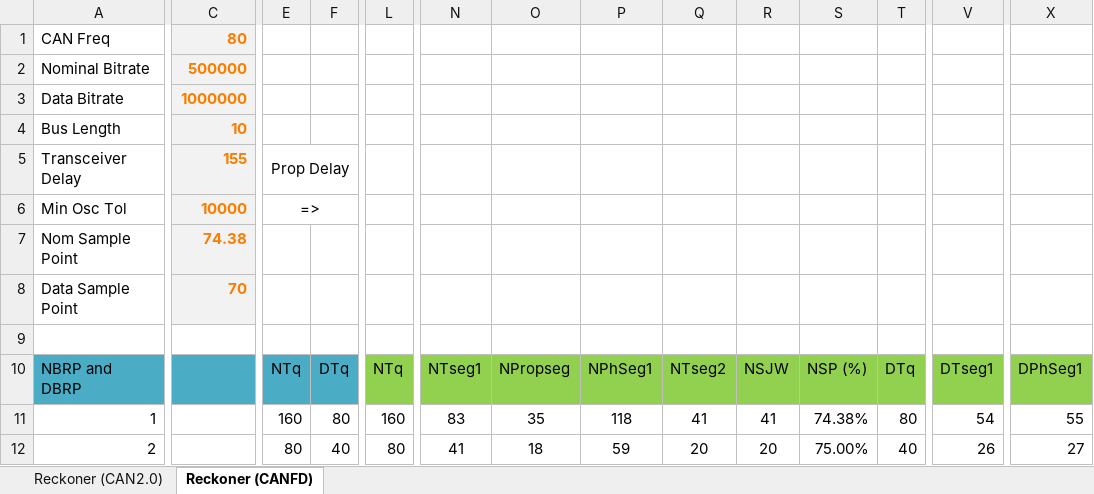
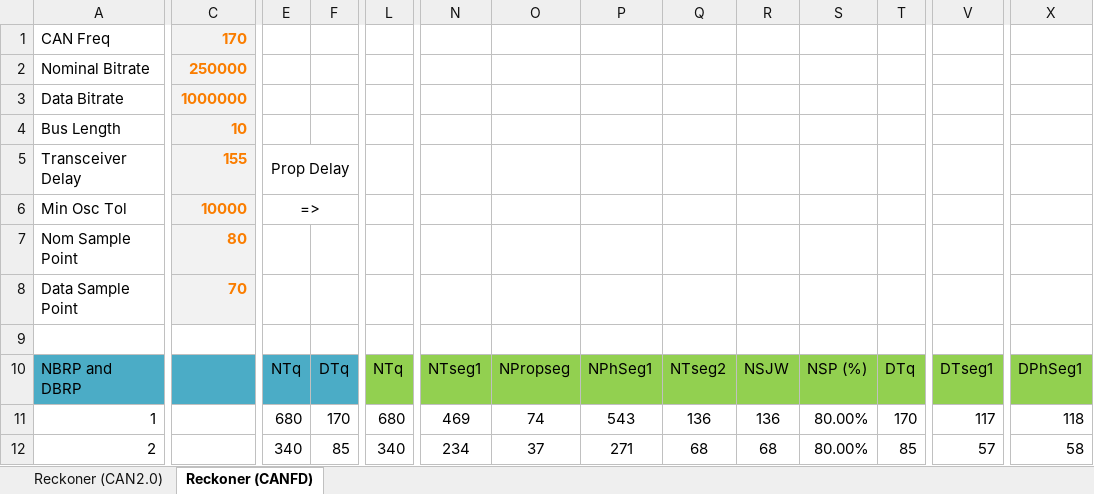
Before and after one commit to Emandhal/CANmanager, an Excel workbook: Docs/Bit Time Calculations.xlsx, sheet Reckoner (CANFD), drawn as a sheet; only a part is shown, gaps mark what is left out; values as stored, in another font and other column widths than the file's, no borders; conditional formats not drawn; the diff covers the shown part only; the diff names each change by its address in the sheet, - before the commit and + after, or states it on an @@ line.

```diff
--- a/Docs/Bit Time Calculations.xlsx (sheet Reckoner (CANFD))
+++ b/Docs/Bit Time Calculations.xlsx (sheet Reckoner (CANFD))
-C1: 80
+C1: 170
-C2: 500000
+C2: 250000
-C7: 74.38
+C7: 80
-E11: 160
+E11: 680
-F11: 80
+F11: 170
-L11: 160
+L11: 680
-N11: 83
+N11: 469
-O11: 35
+O11: 74
-P11: 118
+P11: 543
-Q11: 41
+Q11: 136
-R11: 41
+R11: 136
-S11: 74.38%
+S11: 80.00%
-T11: 80
+T11: 170
-V11: 54
+V11: 117
-X11: 55
+X11: 118
-E12: 80
+E12: 340
-F12: 40
+F12: 85
-L12: 80
+L12: 340
-N12: 41
+N12: 234
-O12: 18
+O12: 37
-P12: 59
+P12: 271
-Q12: 20
+Q12: 68
-R12: 20
+R12: 68
-S12: 75.00%
+S12: 80.00%
-T12: 40
+T12: 85
-V12: 26
+V12: 57
-X12: 27
+X12: 58
```
Also changed, not shown: 5 added rows, 5 removed rows and 315 edited cells elsewhere in this sheet, formulas that keep their value, hidden cells, 1 other file.
